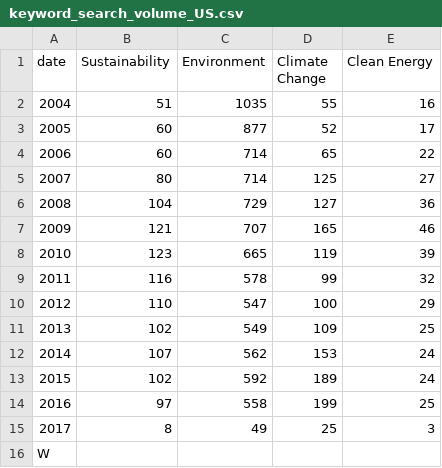
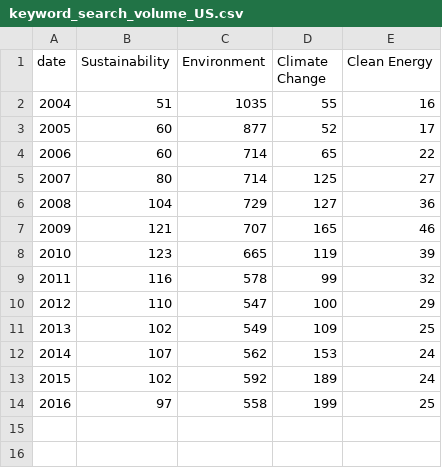
Before and after one commit to TessPalan/climate-change-dashbaord, a CSV file: raw data/keyword_search_volume_US.csv, drawn as a sheet.

```diff
--- a/raw data/keyword_search_volume_US.csv
+++ b/raw data/keyword_search_volume_US.csv
@@ -14,3 +14 @@ date,Sustainability,Environment,Climate Change,Clean Energy
 2016,97,558,199,25
-2017,8,49,25,3
-W
```
Also changed, not shown: 3 other files.
